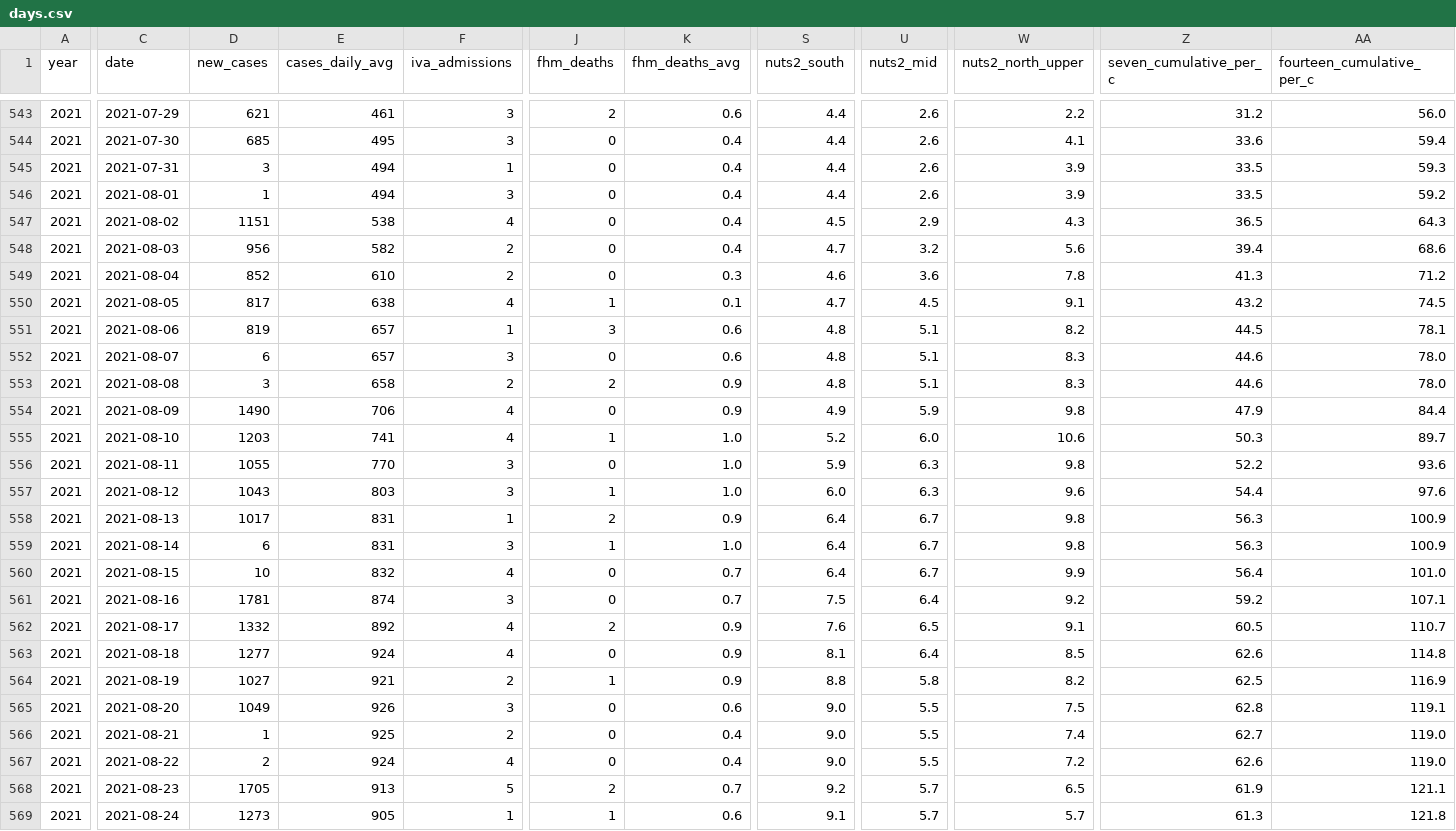
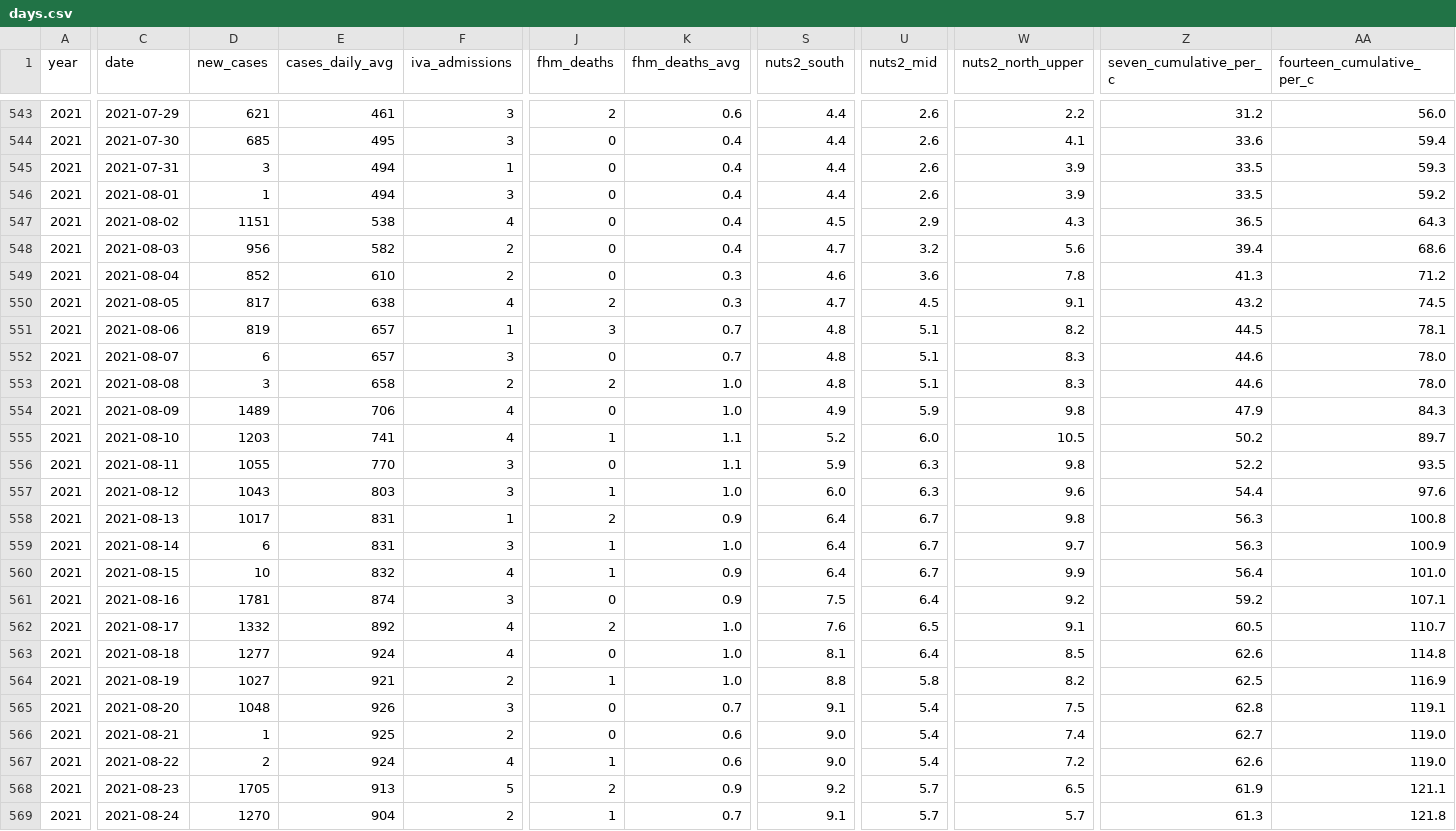
Before and after one commit to covidxix/csvdata, a CSV file: days.csv, drawn as a sheet; only a part is shown, gaps mark what is left out; the diff covers the shown part only; the diff names each change by its address in the sheet, - before the commit and + after, or states it on an @@ line.

```diff
--- a/days.csv
+++ b/days.csv
-J550 (fhm_deaths): 1
+J550 (fhm_deaths): 2
-K550 (fhm_deaths_avg): 0.1
+K550 (fhm_deaths_avg): 0.3
-K551:K552 (fhm_deaths_avg): 0.6
+K551:K552 (fhm_deaths_avg): 0.7
-K553:K554 (fhm_deaths_avg): 0.9
+K553:K554 (fhm_deaths_avg): 1.0
-D554 (new_cases): 1490
+D554 (new_cases): 1489
-AA554 (fourteen_cumulative_per_c): 84.4
+AA554 (fourteen_cumulative_per_c): 84.3
-K555:K556 (fhm_deaths_avg): 1.0
+K555:K556 (fhm_deaths_avg): 1.1
-W555 (nuts2_north_upper): 10.6
+W555 (nuts2_north_upper): 10.5
-Z555 (seven_cumulative_per_c): 50.3
+Z555 (seven_cumulative_per_c): 50.2
-AA556 (fourteen_cumulative_per_c): 93.6
+AA556 (fourteen_cumulative_per_c): 93.5
-AA558 (fourteen_cumulative_per_c): 100.9
+AA558 (fourteen_cumulative_per_c): 100.8
-W559 (nuts2_north_upper): 9.8
+W559 (nuts2_north_upper): 9.7
-J560 (fhm_deaths): 0
+J560 (fhm_deaths): 1
-K560:K561 (fhm_deaths_avg): 0.7
+K560:K561 (fhm_deaths_avg): 0.9
-K562:K564 (fhm_deaths_avg): 0.9
+K562:K564 (fhm_deaths_avg): 1.0
-D565 (new_cases): 1049
+D565 (new_cases): 1048
-K565 (fhm_deaths_avg): 0.6
+K565 (fhm_deaths_avg): 0.7
-S565 (nuts2_south): 9.0
+S565 (nuts2_south): 9.1
-U565:U567 (nuts2_mid): 5.5
+U565:U567 (nuts2_mid): 5.4
-K566:K567 (fhm_deaths_avg): 0.4
+K566:K567 (fhm_deaths_avg): 0.6
-J567 (fhm_deaths): 0
+J567 (fhm_deaths): 1
-K568 (fhm_deaths_avg): 0.7
+K568 (fhm_deaths_avg): 0.9
-D569 (new_cases): 1273
+D569 (new_cases): 1270
-E569 (cases_daily_avg): 905
+E569 (cases_daily_avg): 904
-F569 (iva_admissions): 1
+F569 (iva_admissions): 2
-K569 (fhm_deaths_avg): 0.6
+K569 (fhm_deaths_avg): 0.7
```
Also changed, not shown: 1 added row and 47 edited cells elsewhere in this file, deaths.csv, iva.csv, 9 other files.
